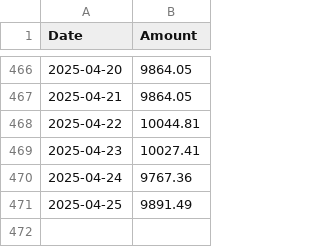
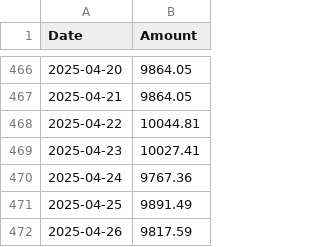
Before and after one commit to fosskingdom/Datasets-for-ML, a CSV file: e-gold.csv, drawn as a sheet; only a part is shown, gaps mark what is left out.

Commit message:
Update e-gold.csv 2025-05-26

```diff
--- a/e-gold.csv
+++ b/e-gold.csv
@@ -471 +471,2 @@ Date,Amount
 2025-04-25,9891.49
+2025-04-26,9817.59
```
